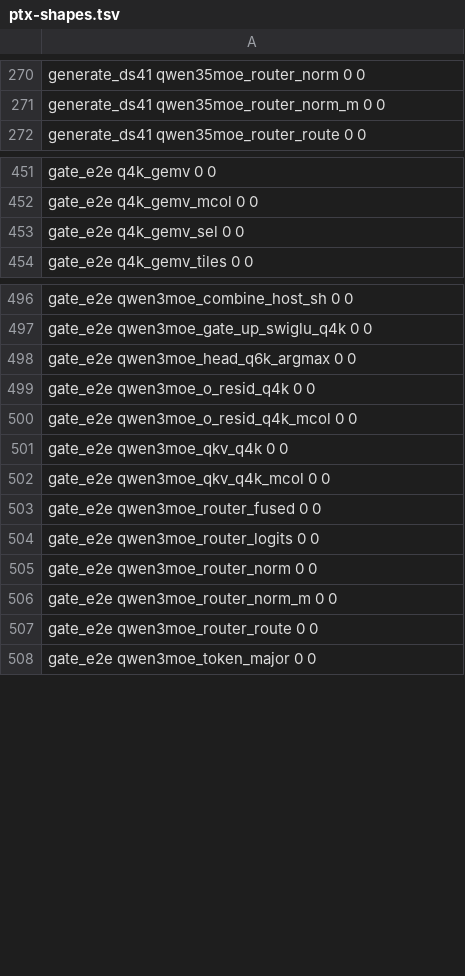
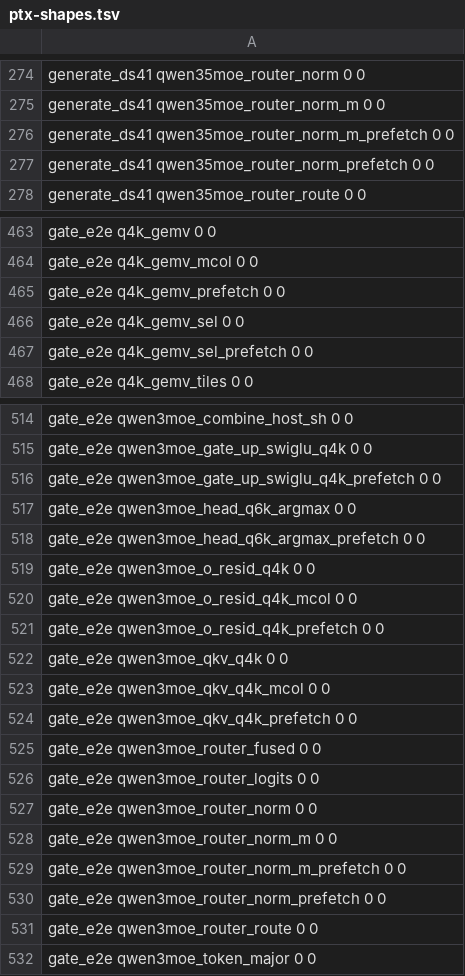
Before and after one commit to Burntgogi/bloomery, a TSV file: tools/ref/ptx-shapes.tsv, drawn as a sheet; only a part is shown, gaps mark what is left out; the diff covers the shown part only; the diff names each change by its address in the sheet, - before the commit and + after, or states it on an @@ line.

Commit message:
gpu: on an integrated device, a decode gemv warp asks L2 for its whole row before the walk
Each lane issues prefetch.global.L2 for one 128-byte line of the warp's row per pass, from the line that holds the row's
first byte, before the walk. A hint: it changes no value. Each kernel that walks a decode row gains a `_prefetch` entry
that does this: q4k_gemv, q6k_gemv, q4k_gemv_sel, q6k_gemv_sel, qwen3moe_qkv_q4k, qwen3moe_o_resid_q4k,
qwen3moe_head_q6k_argmax, qwen3moe_gate_up_swiglu_q4k (its gate and up rows) and the four router-norm kernels (warp 0,
on the first token). row_prefetch reads CU_DEVICE_ATTRIBUTE_INTEGRATED when the Gpu and each kernel set load; the host
launches the `_prefetch` entry on an integrated device and the plain one elsewhere, and the launch-order gates name the
entry Gpu::row_prefetch picks. On a card with its own memory the prefetch costs more than it hides (an A6000 read 0.957
of main's decode with it on), and the plain entries there are main's: ptx-scan --no-jit of generate_qwen3moe prints the
md5 of all 217 of main's entries unchanged, plus the twelve `_prefetch` entries.

q4k_gemv, q6k_gemv and qwen3moe_o_resid_q4k share their body with their `_prefetch` entry through one inline walk over a
const PREFETCH, as gate_up_row and norm_row_body do. For q4k_gemv_sel, q6k_gemv_sel, qwen3moe_qkv_q4k and
qwen3moe_head_q6k_argmax that walk changed the plain entry's PTX, so the `_prefetch` entry is a copy of the body. A
single entry that took the device fact as an argument did not keep main's code where the prefetch does not run: sm_86
ptxas put qwen3moe_o_resid_q4k at 64 registers instead of 48, and that walk read 0.99 of main's on the Spark.

On a DGX Spark (GB10, stock clocks), Qwen3.6-35B-A3B Q4_K_M decode tok/s over main's in one lease, six rounds, n = 96,
on two machines: 1.1616 ± 0.0070 and 1.1668 ± 0.0022 at depth 6, 1.1664 ± 0.0020 and 1.1681 ± 0.0012 at depth 512,
1.1631 ± 0.0085 and 1.1611 ± 0.0110 at depth 4096; prefill at P = 512 and 4096 reads 1.0001 to 1.0064 of main's, each
interval holding 1. A same-binary A/A arm read 0.9987 ± 0.0038 and 1.0022 ± 0.0047.

```diff
--- a/tools/ref/ptx-shapes.tsv
+++ b/tools/ref/ptx-shapes.tsv
+row 276: generate_ds41 qwen35moe_router_norm_m_prefetch 0 0
+row 277: generate_ds41 qwen35moe_router_norm_prefetch 0 0
+row 465: gate_e2e q4k_gemv_prefetch 0 0
+row 467: gate_e2e q4k_gemv_sel_prefetch 0 0
+row 516: gate_e2e qwen3moe_gate_up_swiglu_q4k_prefetch 0 0
+row 518: gate_e2e qwen3moe_head_q6k_argmax_prefetch 0 0
+row 521: gate_e2e qwen3moe_o_resid_q4k_prefetch 0 0
+row 524: gate_e2e qwen3moe_qkv_q4k_prefetch 0 0
+row 529: gate_e2e qwen3moe_router_norm_m_prefetch 0 0
+row 530: gate_e2e qwen3moe_router_norm_prefetch 0 0
```
Also changed, not shown: 14 added rows elsewhere in this file, 13 other files.
